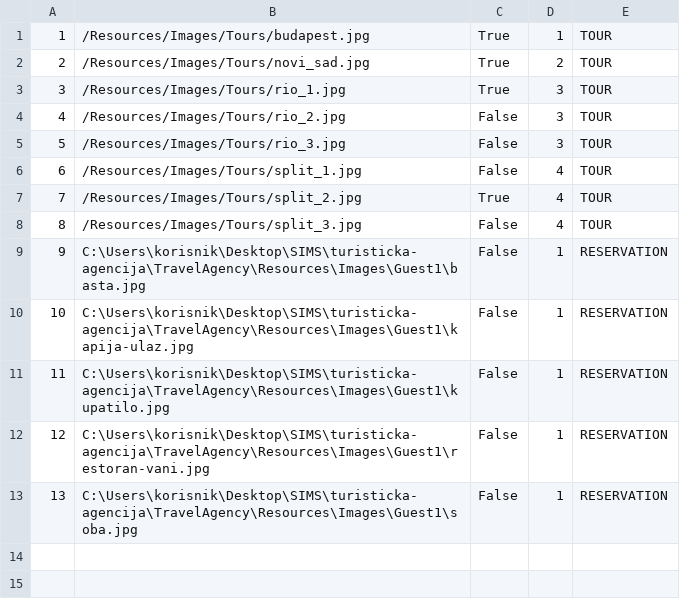
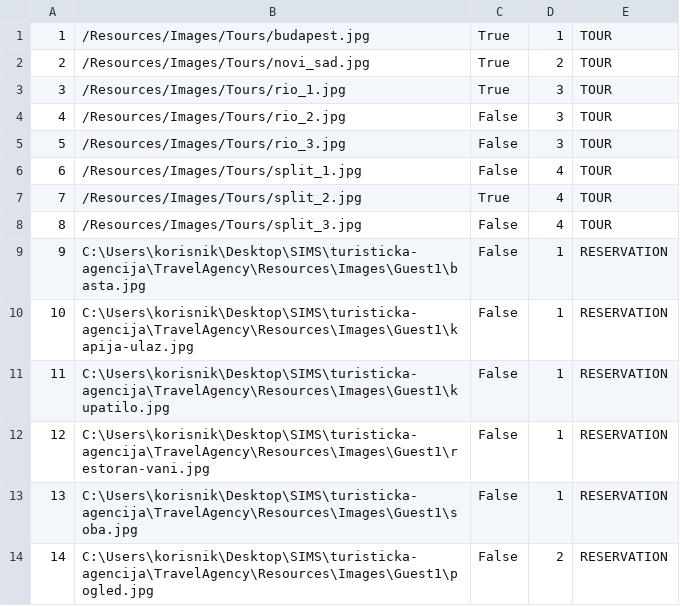
Before and after one commit to uslje13/turisticka-agencija, a CSV file: TravelAgency/Resources/Data/images.csv, drawn as a sheet.

Commit message:
Updated classic buttons
Menu buttons with images should be finished.

```diff
--- a/TravelAgency/Resources/Data/images.csv
+++ b/TravelAgency/Resources/Data/images.csv
@@ -13 +13,2 @@
 13|C:\Users\korisnik\Desktop\SIMS\turisticka-agencija\TravelAgency\Resources\Images\Guest1\soba.jpg|False|1|RESERVATION
+14|C:\Users\korisnik\Desktop\SIMS\turisticka-agencija\TravelAgency\Resources\Images\Guest1\pogled.jpg|False|2|RESERVATION
```
Also changed, not shown: TravelAgency/Resources/Data/guestAccommodationMarks.csv, 11 other files.
